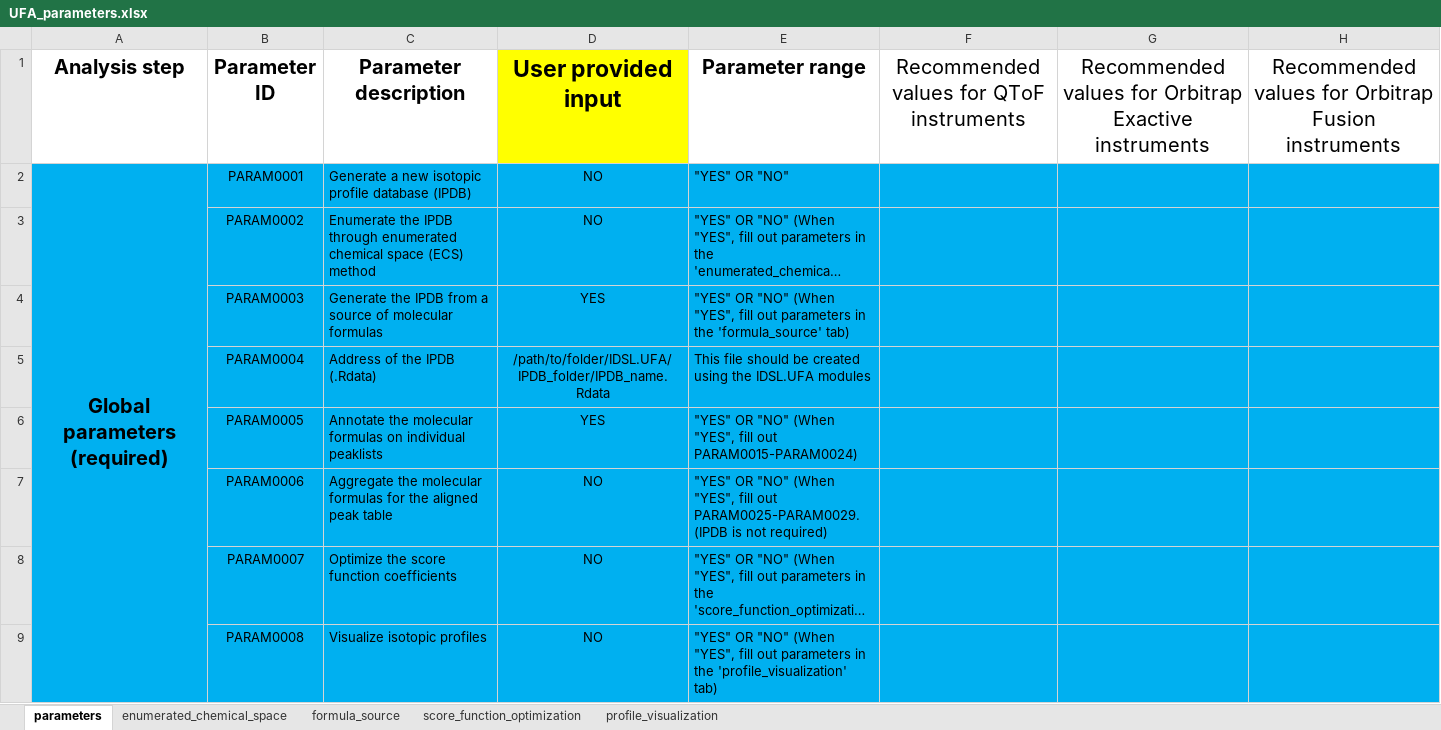
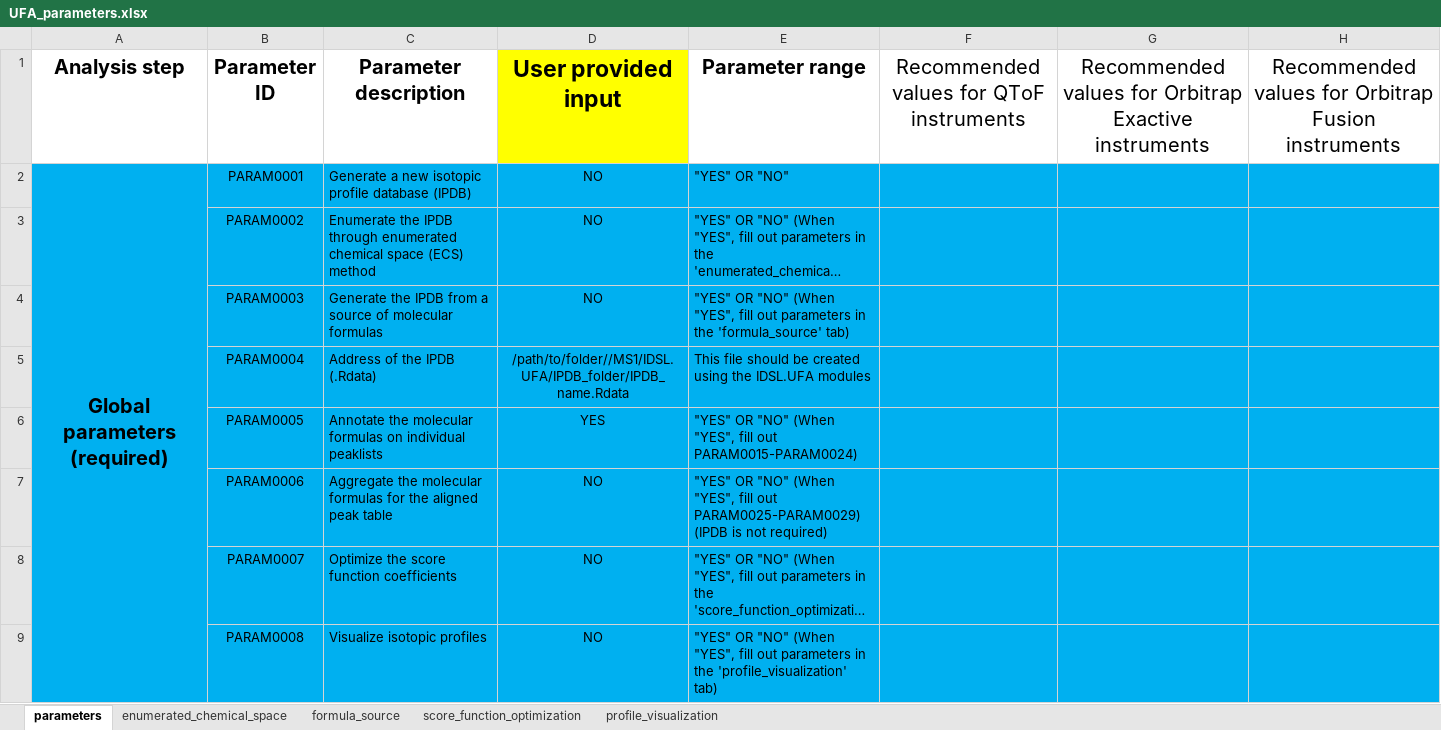
Before and after one commit to idslme/IDSL.UFA, an Excel workbook: IDSL.UFA/inst/extdata/UFA_parameters.xlsx, sheet parameters, drawn as a sheet; only a part is shown; long unchanged cells end in …; values as stored, in another font and other column widths than the file's, no borders; the diff covers the shown part only; the diff names each change by its address in the sheet, - before the commit and + after, or states it on an @@ line.

```diff
--- a/IDSL.UFA/inst/extdata/UFA_parameters.xlsx (sheet parameters)
+++ b/IDSL.UFA/inst/extdata/UFA_parameters.xlsx (sheet parameters)
-D4 (User provided input): YES
+D4 (User provided input): NO
-D5 (User provided input): /path/to/folder/IDSL.UFA/IPDB_folder/IPDB_name.Rdata
+D5 (User provided input): /path/to/folder//MS1/IDSL.UFA/IPDB_folder/IPDB_name.Rdata
-E7 (Parameter range): …fill out PARAM0025-PARAM0029. (IPDB is…
+E7 (Parameter range): …fill out PARAM0025-PARAM0029) (IPDB is…
```
Also changed, not shown: 12 edited cells elsewhere in this sheet, sheet enumerated_chemical_space, sheet score_function_optimization, sheet profile_visualization, sheet formula_source, UFA_parameters.xlsx, 19 other files.
